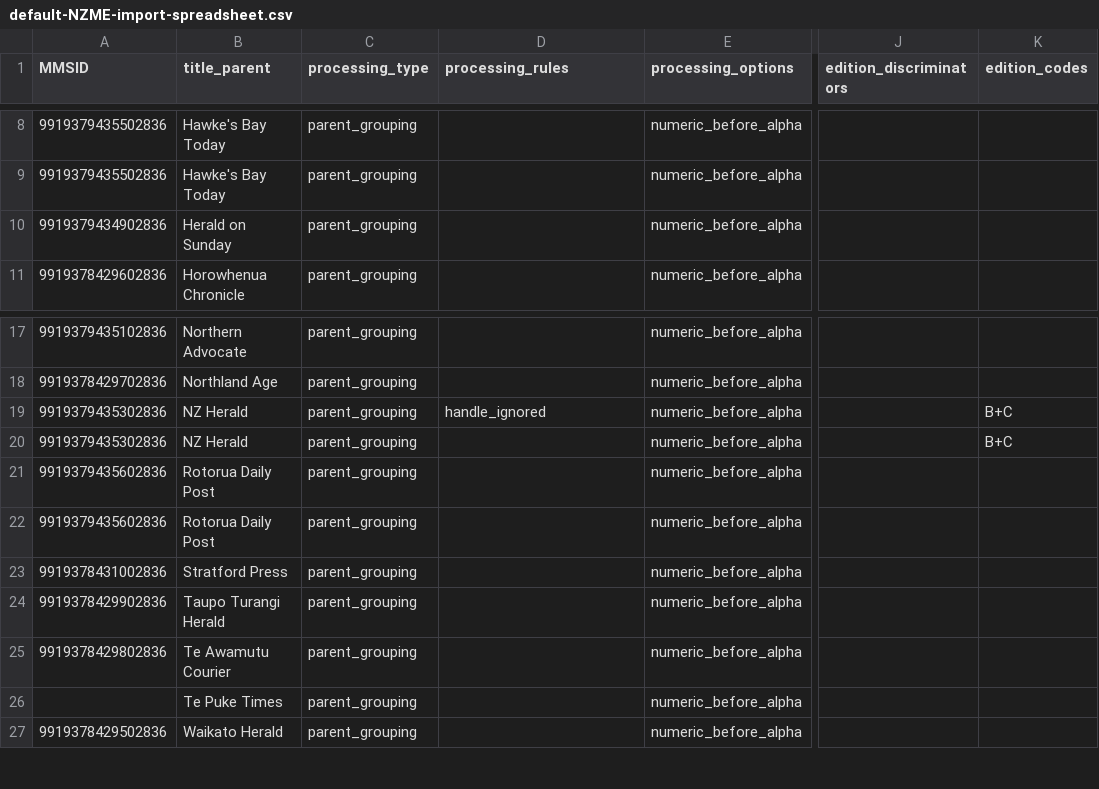
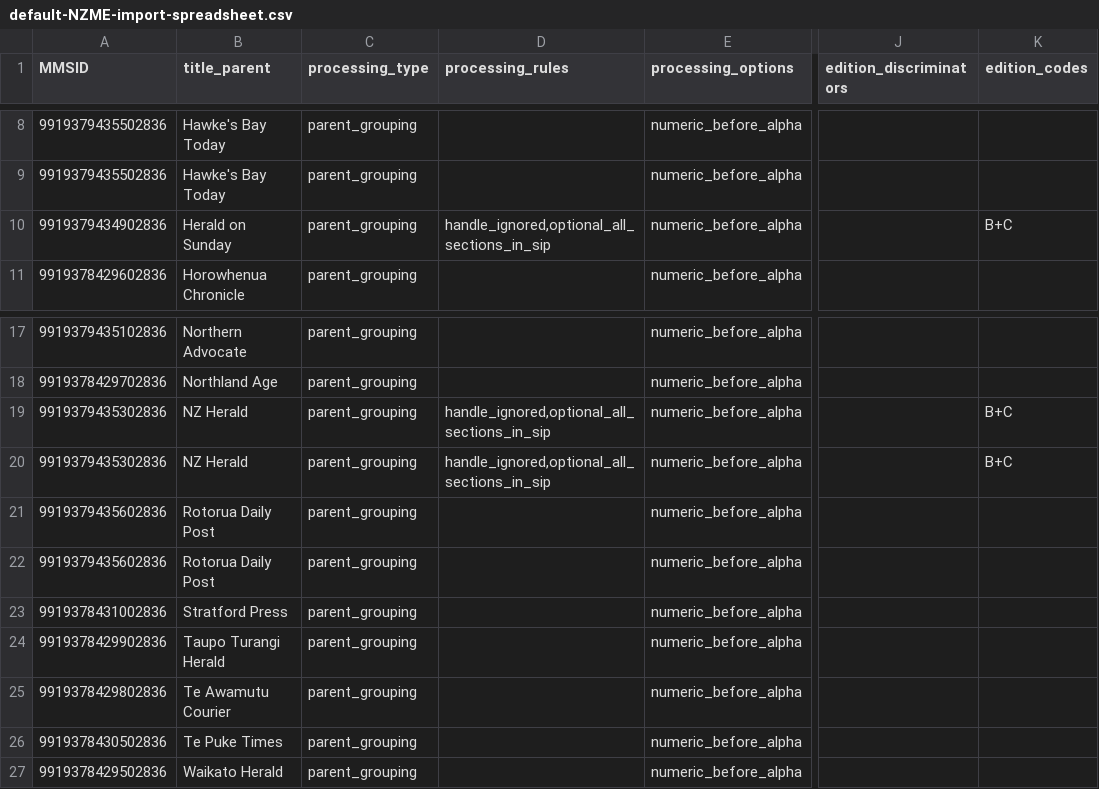
Before and after one commit to NLNZDigitalPreservation/nlnz-tools-sip-generation-newspapers, a CSV file: core/src/main/resources/nz/govt/natlib/tools/sip/generation/newspapers/default-NZME-import-spreadsheet.csv, drawn as a sheet; only a part is shown, gaps mark what is left out; the diff names each change by its address in the sheet, - before the commit and + after, or states it on an @@ line.

Commit message:
sort if supplements present

```diff
--- a/core/src/main/resources/nz/govt/natlib/tools/sip/generation/newspapers/default-NZME-import-spreadsheet.csv
+++ b/core/src/main/resources/nz/govt/natlib/tools/sip/generation/newspapers/default-NZME-import-spreadsheet.csv
-D10 (processing_rules): (empty)
+D10 (processing_rules): handle_ignored,optional_all_sections_in_sip
-K10 (edition_codes): (empty)
+K10 (edition_codes): B+C
-D19 (processing_rules): handle_ignored
+D19 (processing_rules): handle_ignored,optional_all_sections_in_sip
-D20 (processing_rules): (empty)
+D20 (processing_rules): handle_ignored,optional_all_sections_in_sip
-A26 (MMSID): (empty)
+A26 (MMSID): 9919378430502836
```
Also changed, not shown: 2 other files.
